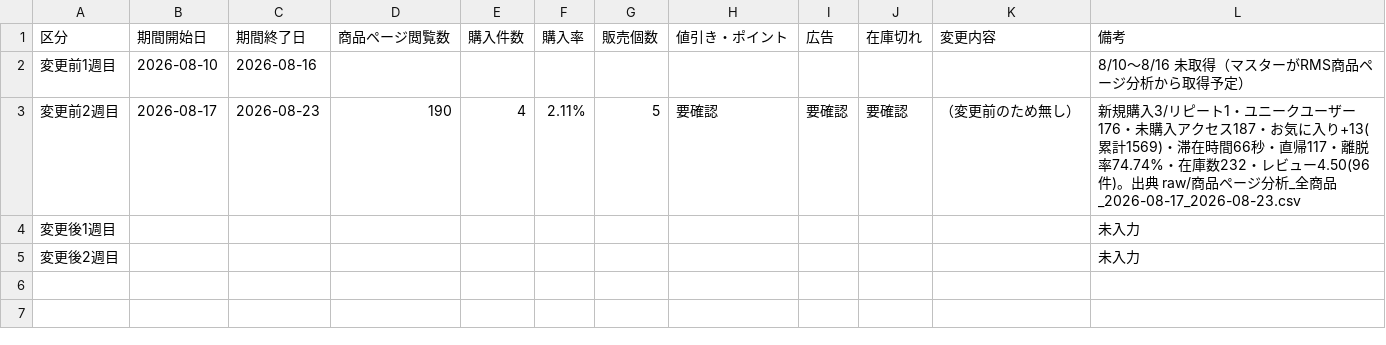
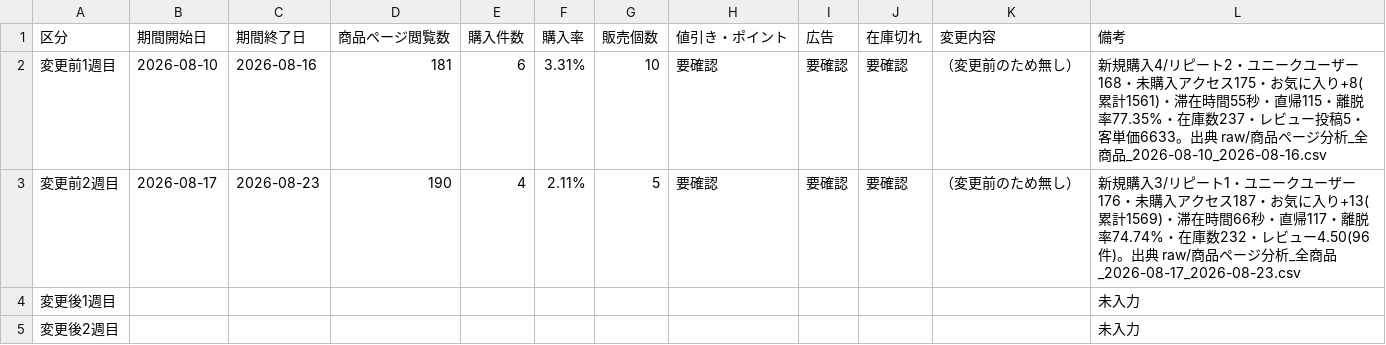
Before and after one commit to marutaka-lien/LIEN-AI, a CSV file: BusinessData/experiments/主力商品ページ改善_記録.csv, drawn as a sheet.

```diff
--- a/BusinessData/experiments/主力商品ページ改善_記録.csv
+++ b/BusinessData/experiments/主力商品ページ改善_記録.csv
@@ -1,3 +1,3 @@
 区分,期間開始日,期間終了日,商品ページ閲覧数,購入件数,購入率,販売個数,値引き・ポイント,広告,在庫切れ,変更内容,備考
-変更前1週目,2026-08-10,2026-08-16,,,,,,,,,8/10〜8/16 未取得（マスターがRMS商品ページ分析から取得予定）
+変更前1週目,2026-08-10,2026-08-16,181,6,3.31%,10,要確認,要確認,要確認,（変更前のため無し）,新規購入4/リピート2・ユニークユーザー168・未購入アクセス175・お気に入り+8(累計1561)・滞在時間55秒・直帰115・離脱率77.35%・在庫数237・レビュー投稿5・客単価6633。出典 raw/商品ページ分析_全商品_2026-08-10_2026-08-16.csv
 変更前2週目,2026-08-17,2026-08-23,190,4,2.11%,5,要確認,要確認,要確認,（変更前のため無し）,新規購入3/リピート1・ユニークユーザー176・未購入アクセス187・お気に入り+13(累計1569)・滞在時間66秒・直帰117・離脱率74.74%・在庫数232・レビュー4.50(96件)。出典 raw/商品ページ分析_全商品_2026-08-17_2026-08-23.csv
```
Also changed, not shown: 2 other files.
